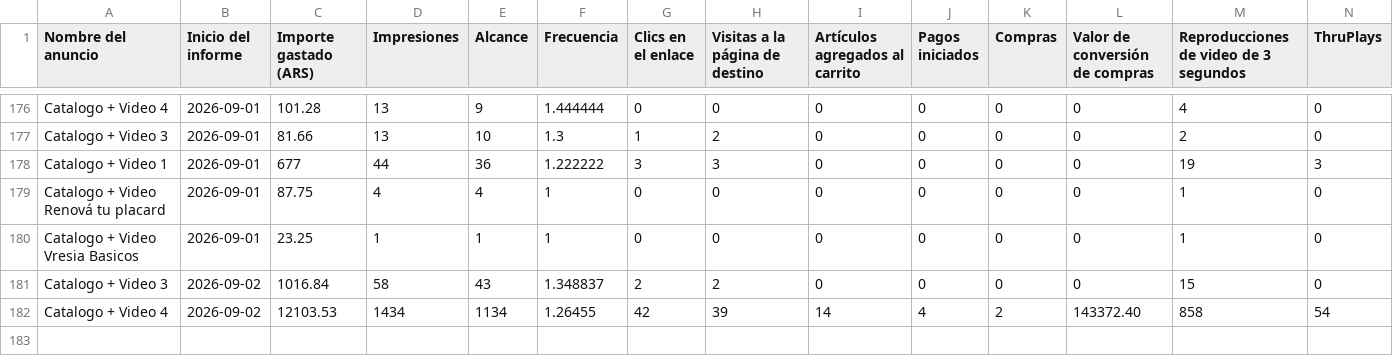
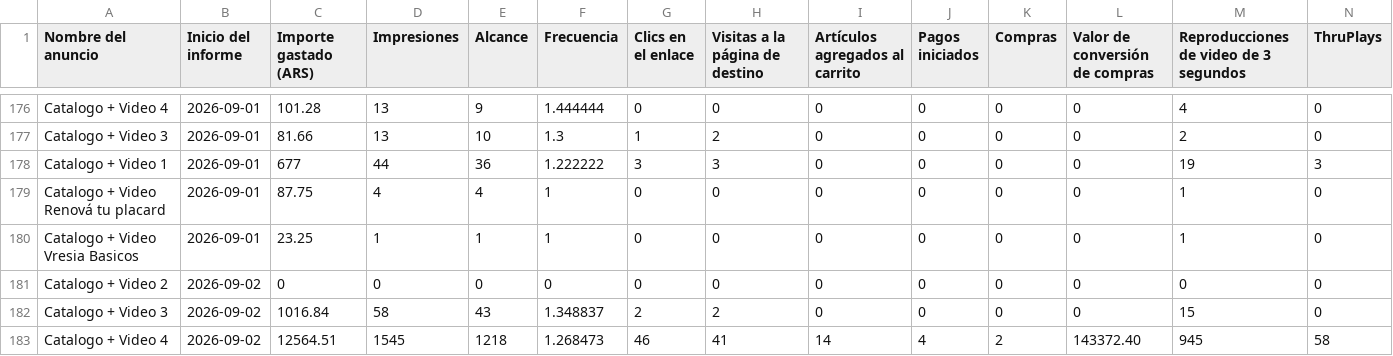
Before and after one commit to magdalenadialeva/maia-hub, a CSV file: exports/vresia/vresia_auto.csv, drawn as a sheet; only a part is shown, gaps mark what is left out; addresses are those after the commit; rows hold the shown columns only; the diff names each change by its address in the sheet, - before the commit and + after, or states it on an @@ line.

Commit message:
auto: regenerar data desde export (2026-09-02)

```diff
--- a/exports/vresia/vresia_auto.csv
+++ b/exports/vresia/vresia_auto.csv
+row 181: Catalogo + Video 2 | 2026-09-02 | 0 | 0 | 0 | 0 | 0 | 0 | 0 | 0 | 0 | 0 | 0 | 0
-C183 (Importe gastado (ARS)): 12103.53
+C183 (Importe gastado (ARS)): 12564.51
-D183 (Impresiones): 1434
+D183 (Impresiones): 1545
-E183 (Alcance): 1134
+E183 (Alcance): 1218
-F183 (Frecuencia): 1.26455
+F183 (Frecuencia): 1.268473
-G183 (Clics en el enlace): 42
+G183 (Clics en el enlace): 46
-H183 (Visitas a la página de destino): 39
+H183 (Visitas a la página de destino): 41
-M183: 858
+M183: 945
-N183 (ThruPlays): 54
+N183 (ThruPlays): 58
```
Also changed, not shown: brandbrain/alba_creativos.csv, brandbrain/mossy_creativos.csv, 40 other files.
